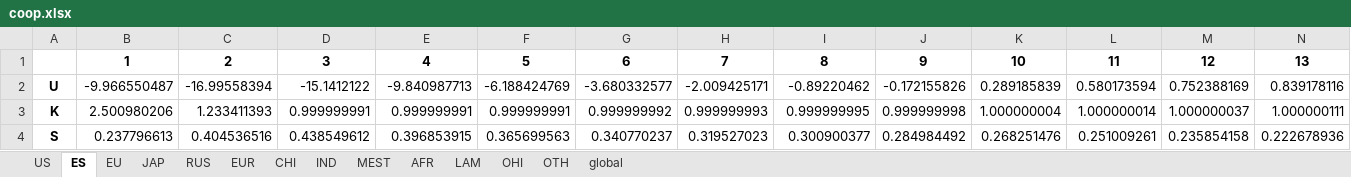
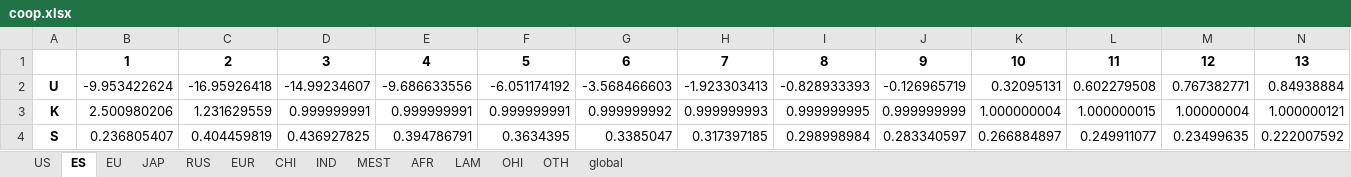
Before and after one commit to Mikkelando/VKR3, an Excel workbook: RICE13_pyomo/Results/coop.xlsx, sheet ES, drawn as a sheet; only a part is shown; values as stored, in another font and other column widths than the file's, no borders; the diff covers the shown part only; the diff names each change by its address in the sheet, - before the commit and + after, or states it on an @@ line.

```diff
--- a/RICE13_pyomo/Results/coop.xlsx (sheet ES)
+++ b/RICE13_pyomo/Results/coop.xlsx (sheet ES)
-B2: -9.966550487
+B2: -9.953422624
-C2: -16.99558394
+C2: -16.95926418
-D2: -15.1412122
+D2: -14.99234607
-E2: -9.840987713
+E2: -9.686633556
-F2: -6.188424769
+F2: -6.051174192
-G2: -3.680332577
+G2: -3.568466603
-H2: -2.009425171
+H2: -1.923303413
-I2: -0.89220462
+I2: -0.828933393
-J2: -0.172155826
+J2: -0.126965719
-K2: 0.289185839
+K2: 0.32095131
-L2: 0.580173594
+L2: 0.602279508
-M2: 0.752388169
+M2: 0.767382771
-N2: 0.839178116
+N2: 0.84938884
-C3: 1.233411393
+C3: 1.231629559
-J3: 0.999999998
+J3: 0.999999999
-L3: 1.000000014
+L3: 1.000000015
-M3: 1.000000037
+M3: 1.00000004
-N3: 1.000000111
+N3: 1.000000121
-B4: 0.237796613
+B4: 0.236805407
-C4: 0.404536516
+C4: 0.404459819
-D4: 0.438549612
+D4: 0.436927825
-E4: 0.396853915
+E4: 0.394786791
-F4: 0.365699563
+F4: 0.3634395
-G4: 0.340770237
+G4: 0.3385047
-H4: 0.319527023
+H4: 0.317397185
-I4: 0.300900377
+I4: 0.298998984
-J4: 0.284984492
+J4: 0.283340597
-K4: 0.268251476
+K4: 0.266884897
-L4: 0.251009261
+L4: 0.249911077
-M4: 0.235854158
+M4: 0.23499635
-N4: 0.222678936
+N4: 0.222007592
```
Also changed, not shown: 105 edited cells elsewhere in this sheet, sheet MEST, sheet OTH, sheet IND, sheet AFR, sheet EU, sheet JAP, 7 more sheets, 32 other files.
